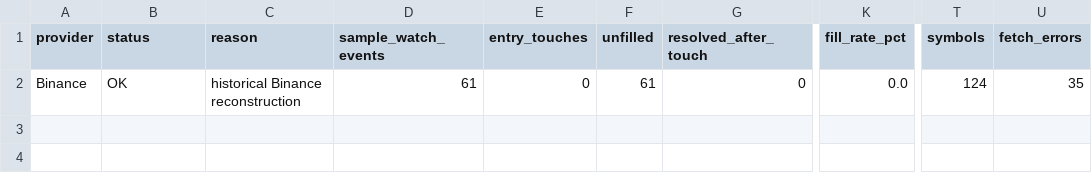
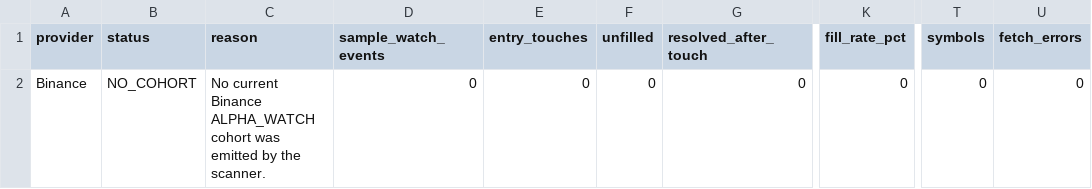
Before and after one commit to KikikJourney/Crypto-Scanner, a CSV file: data/alpha_watch_binance_research_report.csv, drawn as a sheet; only a part is shown, gaps mark what is left out; the diff names each change by its address in the sheet, - before the commit and + after, or states it on an @@ line.

```diff
--- a/data/alpha_watch_binance_research_report.csv
+++ b/data/alpha_watch_binance_research_report.csv
-B2 (status): OK
+B2 (status): NO_COHORT
-C2 (reason): historical Binance reconstruction
+C2 (reason): No current Binance ALPHA_WATCH cohort was emitted by the scanner.
-D2 (sample_watch_events): 61
+D2 (sample_watch_events): 0
-F2 (unfilled): 61
+F2 (unfilled): 0
-K2 (fill_rate_pct): 0.0
+K2 (fill_rate_pct): 0
-T2 (symbols): 124
+T2 (symbols): 0
-U2 (fetch_errors): 35
+U2 (fetch_errors): 0
```
Also changed, not shown: data/crypto_universe.csv, data/signal_funnel_summary.csv, 3 other files.
